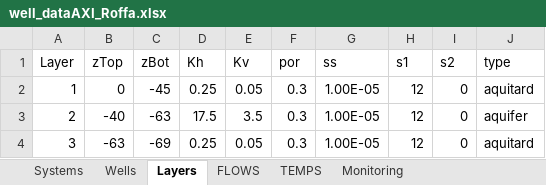
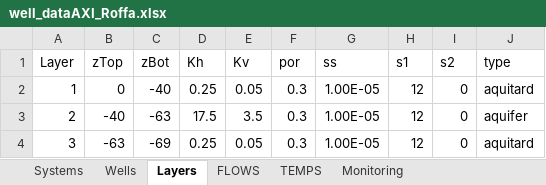
Before and after one commit to Daafip/design-ASR-CEGM2006, an Excel workbook: Assignments/Week 3 - ATES/well_dataAXI_Roffa.xlsx, sheet Layers, drawn as a sheet; values as stored, in another font and other column widths than the file's, no borders; the diff names each change by its address in the sheet, - before the commit and + after, or states it on an @@ line.

Commit message:
Layer bottom aangepast

```diff
--- a/Assignments/Week 3 - ATES/well_dataAXI_Roffa.xlsx (sheet Layers)
+++ b/Assignments/Week 3 - ATES/well_dataAXI_Roffa.xlsx (sheet Layers)
-C2 (zBot): -45
+C2 (zBot): -40
```
Also changed, not shown: sheet Wells.
